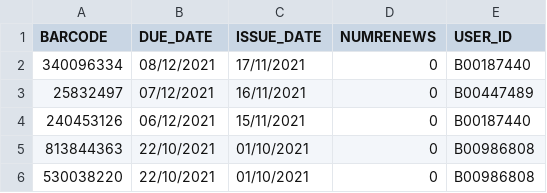
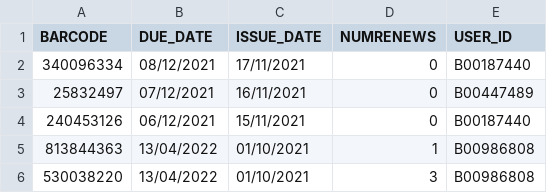
Before and after one commit to babou212/com102-library-system, a CSV file: src/main/resources/LOANS.csv, drawn as a sheet.

```diff
--- a/src/main/resources/LOANS.csv
+++ b/src/main/resources/LOANS.csv
@@ -4,3 +4,3 @@
 "240453126","06/12/2021","15/11/2021","0","B00187440"
-"813844363","22/10/2021","01/10/2021","0","B00986808"
-"530038220","22/10/2021","01/10/2021","0","B00986808"
+"813844363","13/04/2022","01/10/2021","1","B00986808"
+"530038220","13/04/2022","01/10/2021","3","B00986808"
```
Also changed, not shown: 3 other files.
